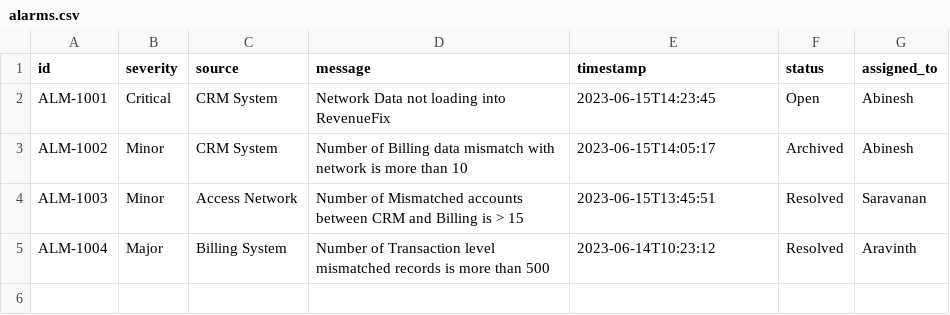
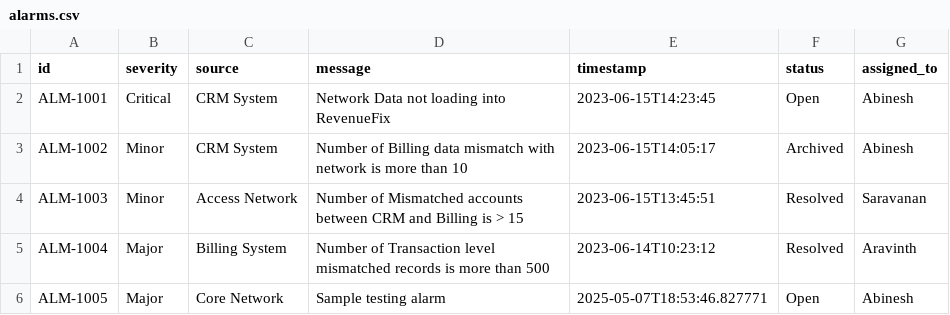
Before and after one commit to Thunder-13/RevenueFix, a CSV file: backend/assets/alarms.csv, drawn as a sheet.

```diff
--- a/backend/assets/alarms.csv
+++ b/backend/assets/alarms.csv
@@ -5 +5,2 @@ ALM-1003,Minor,Access Network,Number of Mismatched accounts between CRM and Bill
 ALM-1004,Major,Billing System,Number of Transaction level mismatched records is  more than 500,2023-06-14T10:23:12,Resolved, Aravinth
+ALM-1005,Major,Core Network,Sample testing alarm,2025-05-07T18:53:46.827771,Open, Abinesh
```
Also changed, not shown: backend/assets/Network_Billing_DATA/Billing_100_VSDN.csv, backend/assets/Network_Billing_DATA/Network_100_VSDN.csv, 13 other files.
